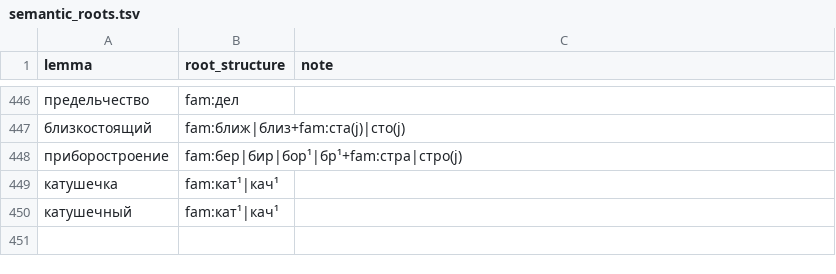
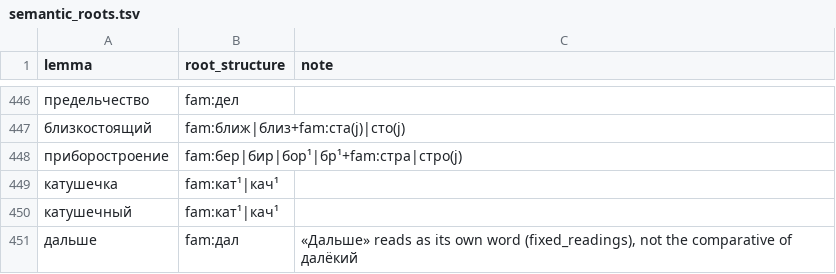
Before and after one commit to andrewgark/interoves_django, a TSV file: games/puzzles/censorly/lexical/data/semantic_roots.tsv, drawn as a sheet; only a part is shown, gaps mark what is left out.

```diff
--- a/games/puzzles/censorly/lexical/data/semantic_roots.tsv
+++ b/games/puzzles/censorly/lexical/data/semantic_roots.tsv
@@ -450 +450,2 @@ lemma	root_structure	note
 катушечный	fam:кат¹|кач¹	
+дальше	fam:дал	«Дальше» reads as its own word (fixed_readings), not the comparative of далёкий
```
Also changed, not shown: games/puzzles/censorly/lexical/data/fixed_readings.tsv, games/puzzles/censorly/lexical/data/sense_rules.tsv, 6 other files.
